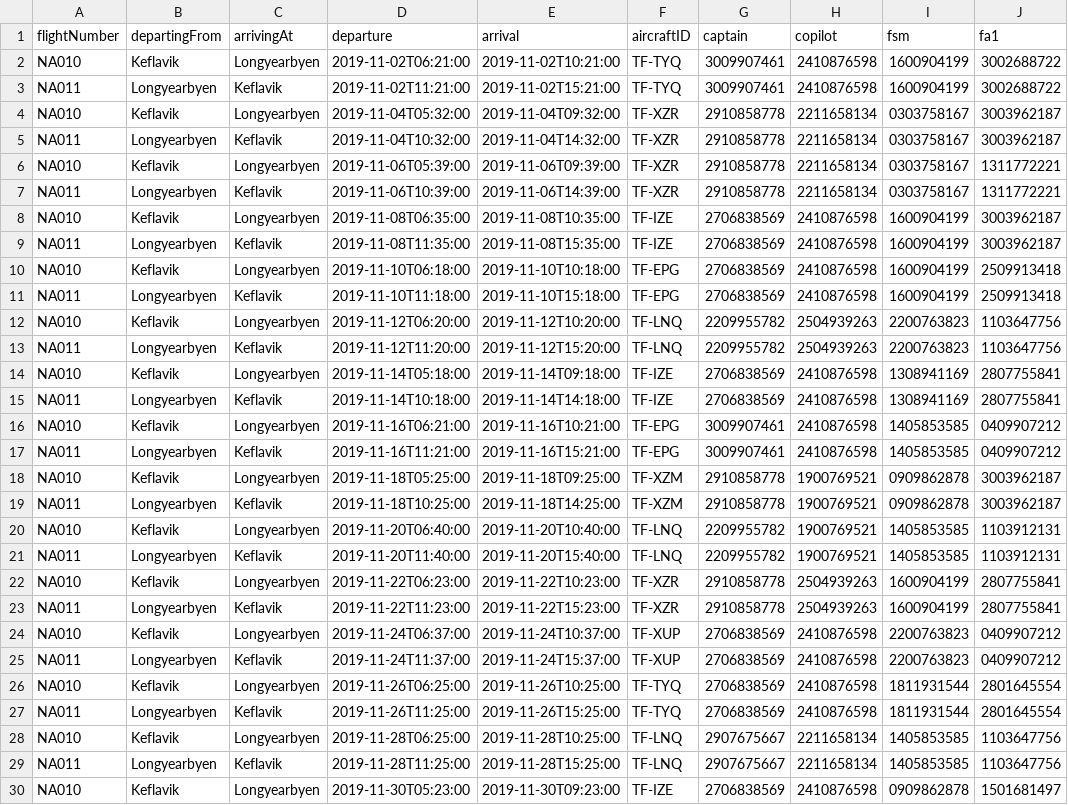
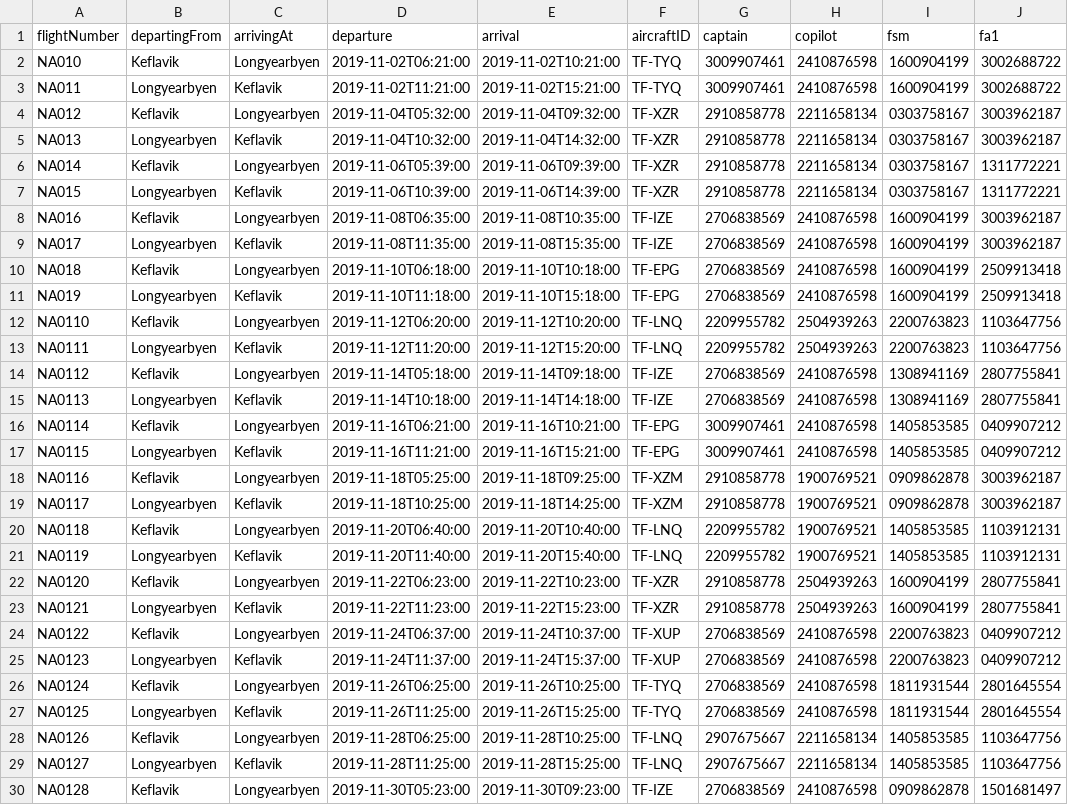
Before and after one commit to harpasteingrims/Dagbok, a CSV file: csv_files/Flights.csv, drawn as a sheet; only a part is shown; the diff covers the shown part only; the diff names each change by its address in the sheet, - before the commit and + after, or states it on an @@ line.

Commit message:
lagfærði flightnumber"blablabla einkvæmt flugnumer blablabla"

```diff
--- a/csv_files/Flights.csv
+++ b/csv_files/Flights.csv
-A4 (flightNumber): NA010
+A4 (flightNumber): NA012
-A5 (flightNumber): NA011
+A5 (flightNumber): NA013
-A6 (flightNumber): NA010
+A6 (flightNumber): NA014
-A7 (flightNumber): NA011
+A7 (flightNumber): NA015
-A8 (flightNumber): NA010
+A8 (flightNumber): NA016
-A9 (flightNumber): NA011
+A9 (flightNumber): NA017
-A10 (flightNumber): NA010
+A10 (flightNumber): NA018
-A11 (flightNumber): NA011
+A11 (flightNumber): NA019
-A12 (flightNumber): NA010
+A12 (flightNumber): NA0110
-A13 (flightNumber): NA011
+A13 (flightNumber): NA0111
-A14 (flightNumber): NA010
+A14 (flightNumber): NA0112
-A15 (flightNumber): NA011
+A15 (flightNumber): NA0113
-A16 (flightNumber): NA010
+A16 (flightNumber): NA0114
-A17 (flightNumber): NA011
+A17 (flightNumber): NA0115
-A18 (flightNumber): NA010
+A18 (flightNumber): NA0116
-A19 (flightNumber): NA011
+A19 (flightNumber): NA0117
-A20 (flightNumber): NA010
+A20 (flightNumber): NA0118
-A21 (flightNumber): NA011
+A21 (flightNumber): NA0119
-A22 (flightNumber): NA010
+A22 (flightNumber): NA0120
-A23 (flightNumber): NA011
+A23 (flightNumber): NA0121
-A24 (flightNumber): NA010
+A24 (flightNumber): NA0122
-A25 (flightNumber): NA011
+A25 (flightNumber): NA0123
-A26 (flightNumber): NA010
+A26 (flightNumber): NA0124
-A27 (flightNumber): NA011
+A27 (flightNumber): NA0125
-A28 (flightNumber): NA010
+A28 (flightNumber): NA0126
-A29 (flightNumber): NA011
+A29 (flightNumber): NA0127
-A30 (flightNumber): NA010
+A30 (flightNumber): NA0128
```
Also changed, not shown: 27 edited cells elsewhere in this file, 1 other file.
